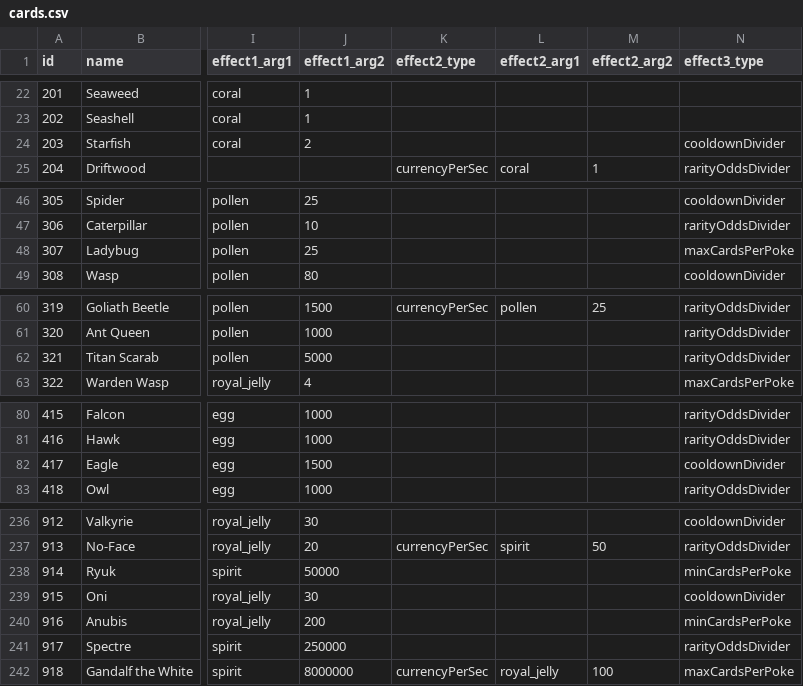
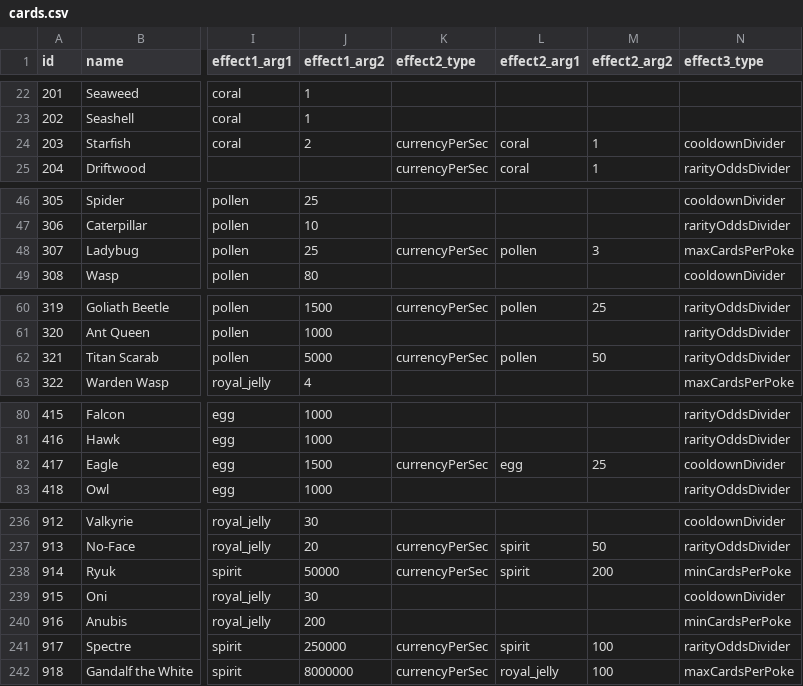
Before and after one commit to ssiatkowski/kuzzigames, a CSV file: cosmic_collection/js/cards.csv, drawn as a sheet; only a part is shown, gaps mark what is left out; the diff covers the shown part only; the diff names each change by its address in the sheet, - before the commit and + after, or states it on an @@ line.

```diff
--- a/cosmic_collection/js/cards.csv
+++ b/cosmic_collection/js/cards.csv
-K24 (effect2_type): (empty)
+K24 (effect2_type): currencyPerSec
-L24 (effect2_arg1): (empty)
+L24 (effect2_arg1): coral
-M24 (effect2_arg2): (empty)
+M24 (effect2_arg2): 1
-K48 (effect2_type): (empty)
+K48 (effect2_type): currencyPerSec
-L48 (effect2_arg1): (empty)
+L48 (effect2_arg1): pollen
-M48 (effect2_arg2): (empty)
+M48 (effect2_arg2): 3
-K62 (effect2_type): (empty)
+K62 (effect2_type): currencyPerSec
-L62 (effect2_arg1): (empty)
+L62 (effect2_arg1): pollen
-M62 (effect2_arg2): (empty)
+M62 (effect2_arg2): 50
-K82 (effect2_type): (empty)
+K82 (effect2_type): currencyPerSec
-L82 (effect2_arg1): (empty)
+L82 (effect2_arg1): egg
-M82 (effect2_arg2): (empty)
+M82 (effect2_arg2): 25
-K238 (effect2_type): (empty)
+K238 (effect2_type): currencyPerSec
-L238 (effect2_arg1): (empty)
+L238 (effect2_arg1): spirit
-M238 (effect2_arg2): (empty)
+M238 (effect2_arg2): 200
-K241 (effect2_type): (empty)
+K241 (effect2_type): currencyPerSec
-L241 (effect2_arg1): (empty)
+L241 (effect2_arg1): spirit
-M241 (effect2_arg2): (empty)
+M241 (effect2_arg2): 100
```
Also changed, not shown: 56 edited cells elsewhere in this file, 1 other file.
